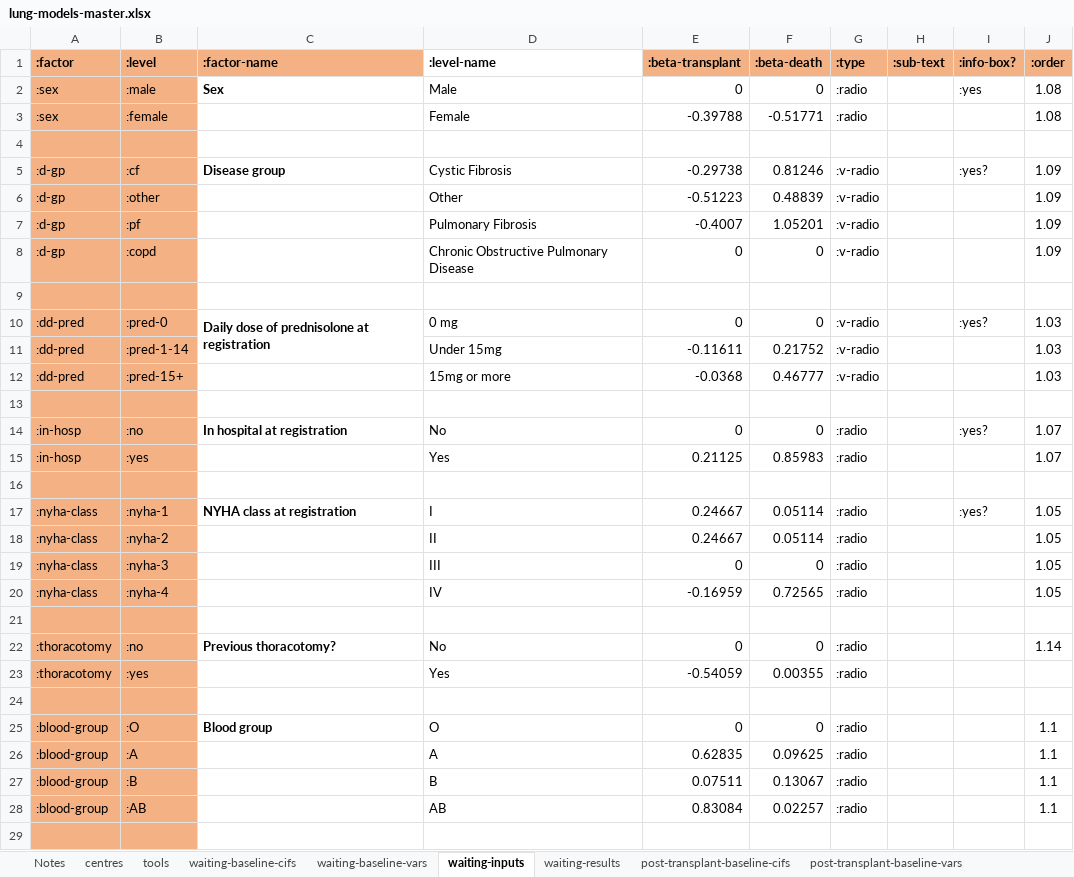
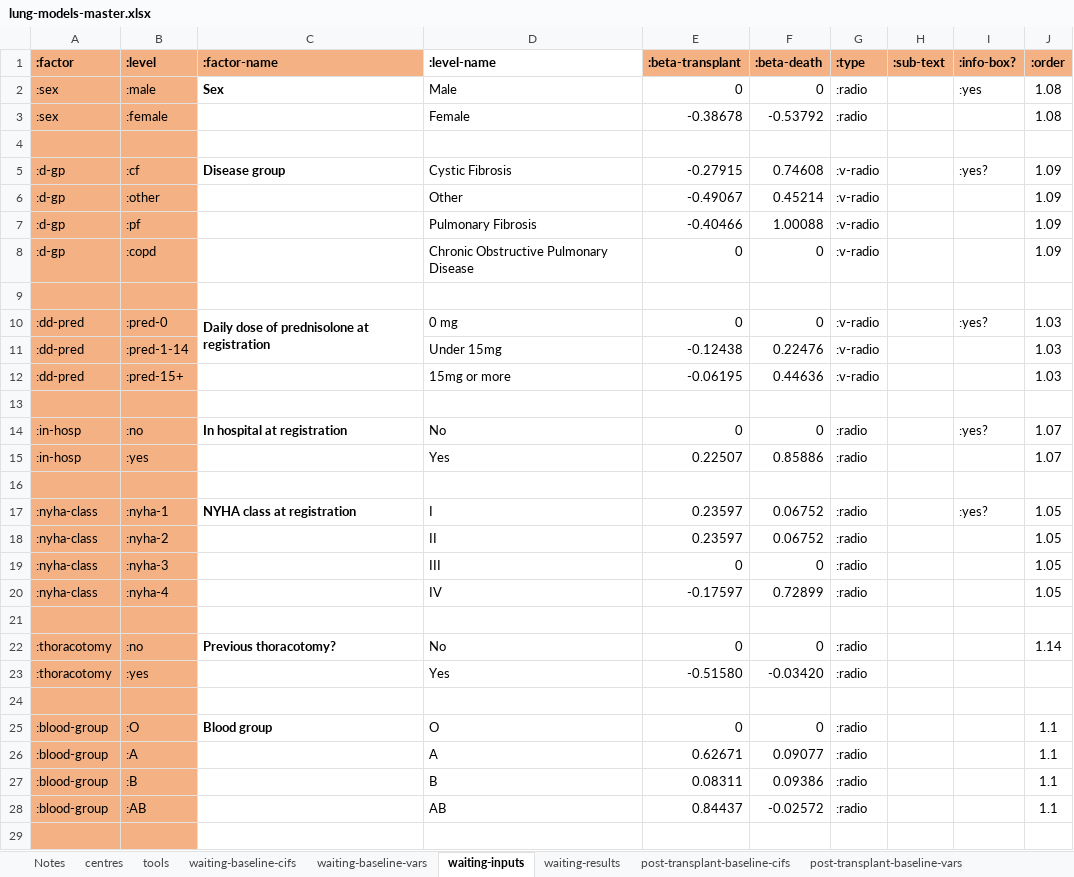
Before and after one commit to WintonCentre/kcp, an Excel workbook: resources/lung-models-master.xlsx, sheet waiting-inputs, drawn as a sheet; only a part is shown; values as stored, in another font and other column widths than the file's, no borders; the diff covers the shown part only; the diff names each change by its address in the sheet, - before the commit and + after, or states it on an @@ line.

```diff
--- a/resources/lung-models-master.xlsx (sheet waiting-inputs)
+++ b/resources/lung-models-master.xlsx (sheet waiting-inputs)
-E3 (:beta-transplant): -0.39788
+E3 (:beta-transplant): -0.38678
-F3 (:beta-death): -0.51771
+F3 (:beta-death): -0.53792
-E5 (:beta-transplant): -0.29738
+E5 (:beta-transplant): -0.27915
-F5 (:beta-death): 0.81246
+F5 (:beta-death): 0.74608
-E6 (:beta-transplant): -0.51223
+E6 (:beta-transplant): -0.49067
-F6 (:beta-death): 0.48839
+F6 (:beta-death): 0.45214
-E7 (:beta-transplant): -0.4007
+E7 (:beta-transplant): -0.40466
-F7 (:beta-death): 1.05201
+F7 (:beta-death): 1.00088
-E11 (:beta-transplant): -0.11611
+E11 (:beta-transplant): -0.12438
-F11 (:beta-death): 0.21752
+F11 (:beta-death): 0.22476
-E12 (:beta-transplant): -0.0368
+E12 (:beta-transplant): -0.06195
-F12 (:beta-death): 0.46777
+F12 (:beta-death): 0.44636
-E15 (:beta-transplant): 0.21125
+E15 (:beta-transplant): 0.22507
-F15 (:beta-death): 0.85983
+F15 (:beta-death): 0.85886
-E17:E18 (:beta-transplant): 0.24667
+E17:E18 (:beta-transplant): 0.23597
-F17:F18 (:beta-death): 0.05114
+F17:F18 (:beta-death): 0.06752
-E20 (:beta-transplant): -0.16959
+E20 (:beta-transplant): -0.17597
-F20 (:beta-death): 0.72565
+F20 (:beta-death): 0.72899
-E23 (:beta-transplant): -0.54059
+E23 (:beta-transplant): -0.51580
-F23 (:beta-death): 0.00355
+F23 (:beta-death): -0.03420
-E26 (:beta-transplant): 0.62835
+E26 (:beta-transplant): 0.62671
-F26 (:beta-death): 0.09625
+F26 (:beta-death): 0.09077
-E27 (:beta-transplant): 0.07511
+E27 (:beta-transplant): 0.08311
-F27 (:beta-death): 0.13067
+F27 (:beta-death): 0.09386
-E28 (:beta-transplant): 0.83084
+E28 (:beta-transplant): 0.84437
-F28 (:beta-death): 0.02257
+F28 (:beta-death): -0.02572
```
Also changed, not shown: 10 added rows, 4 removed rows and 10 edited cells elsewhere in this sheet, 3 other files.
